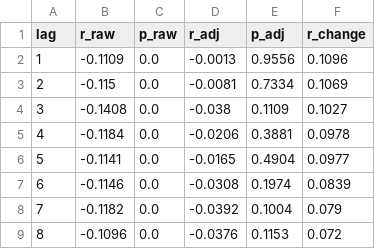
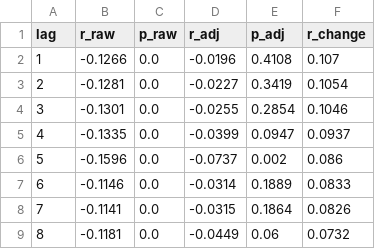
Before and after one commit to Krishna-Soni-Git/Pothole-V4, a CSV file: outputs/seasonal_adjustment_check.csv, drawn as a sheet; only a part is shown; the diff covers the shown part only.

```diff
--- a/outputs/seasonal_adjustment_check.csv
+++ b/outputs/seasonal_adjustment_check.csv
@@ -1,9 +1,9 @@
 lag,r_raw,p_raw,r_adj,p_adj,r_change
-1,-0.1109,0.0,-0.0013,0.9556,0.1096
-2,-0.115,0.0,-0.0081,0.7334,0.1069
-3,-0.1408,0.0,-0.038,0.1109,0.1027
-4,-0.1184,0.0,-0.0206,0.3881,0.0978
-5,-0.1141,0.0,-0.0165,0.4904,0.0977
-6,-0.1146,0.0,-0.0308,0.1974,0.0839
-7,-0.1182,0.0,-0.0392,0.1004,0.079
-8,-0.1096,0.0,-0.0376,0.1153,0.072
+1,-0.1266,0.0,-0.0196,0.4108,0.107
+2,-0.1281,0.0,-0.0227,0.3419,0.1054
+3,-0.1301,0.0,-0.0255,0.2854,0.1046
+4,-0.1335,0.0,-0.0399,0.0947,0.0937
+5,-0.1596,0.0,-0.0737,0.002,0.086
+6,-0.1146,0.0,-0.0314,0.1889,0.0833
+7,-0.1141,0.0,-0.0315,0.1864,0.0826
+8,-0.1181,0.0,-0.0449,0.06,0.0732
```
Also changed, not shown: 60 edited cells elsewhere in this file, outputs/lag_window_summary.csv, 11 other files.
